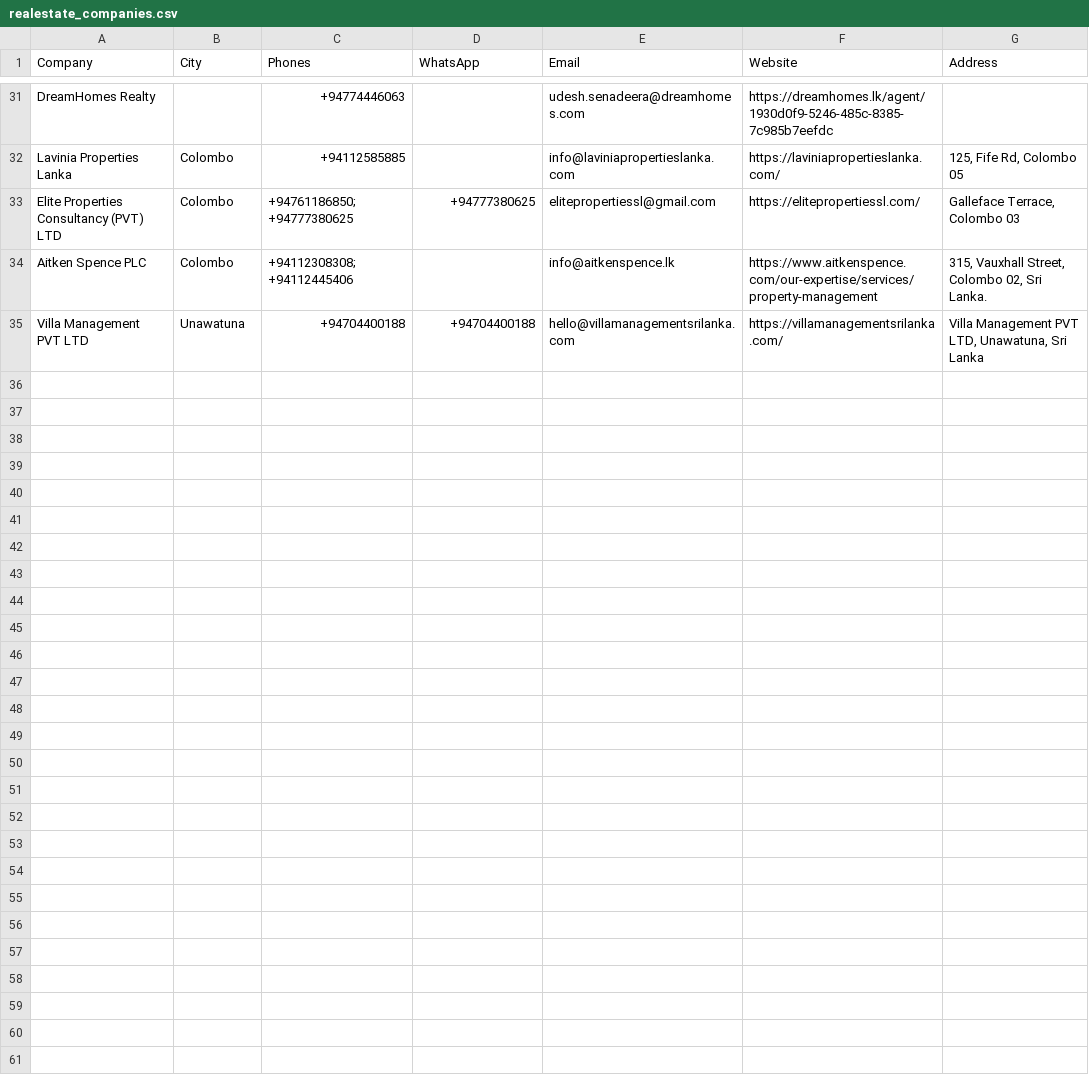
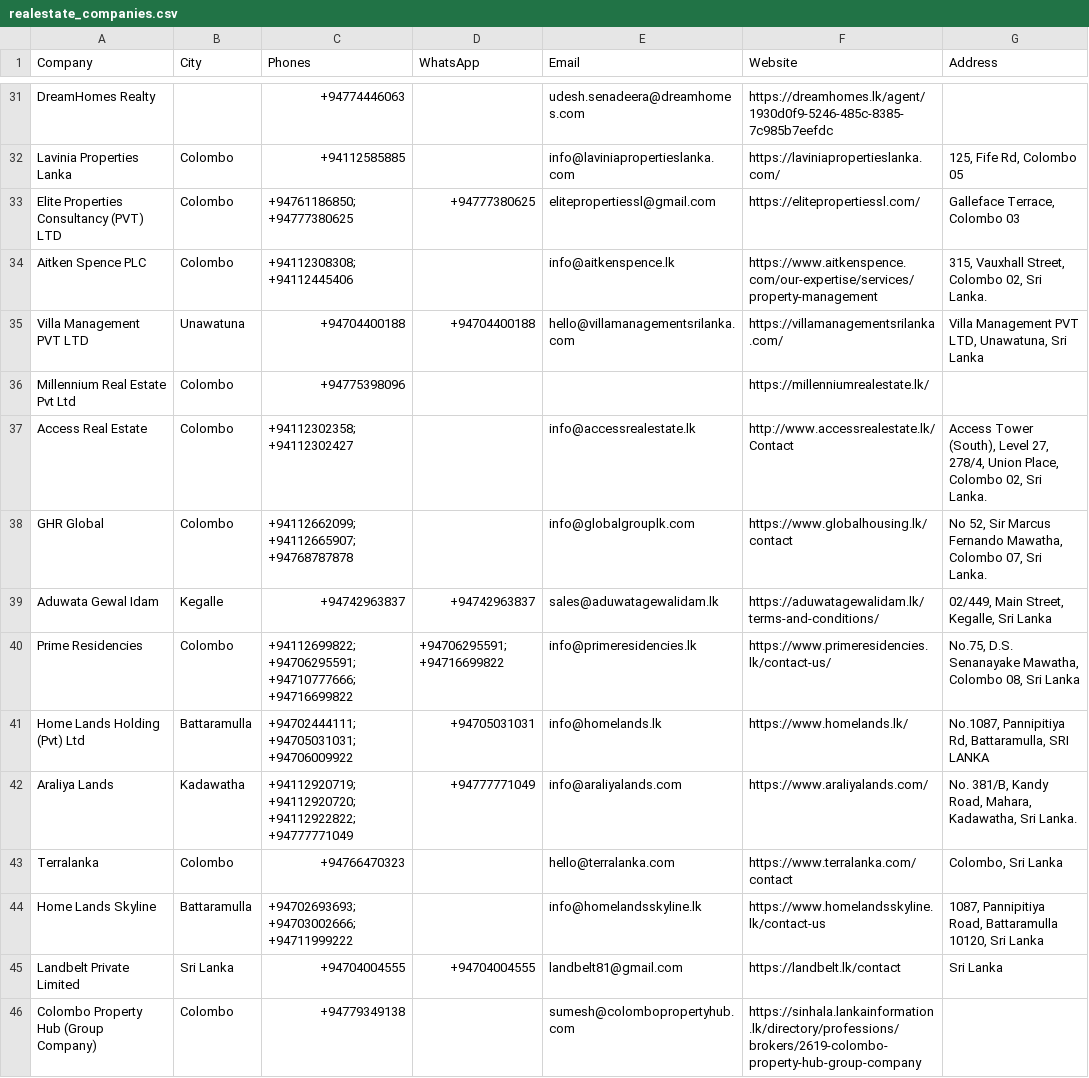
Before and after one commit to ChrysFernando/Firecrawl, a CSV file: realestate_companies.csv, drawn as a sheet; only a part is shown, gaps mark what is left out; the diff covers the shown part only.

```diff
--- a/realestate_companies.csv
+++ b/realestate_companies.csv
@@ -35 +35,12 @@ Aitken Spence PLC,Colombo,+94112308308; +94112445406,,info@aitkenspence.lk,https
 Villa Management PVT LTD,Unawatuna,+94704400188,+94704400188,hello@villamanagementsrilanka.com,https://villamanagementsrilanka.com/,"Villa Management PVT LTD, Unawatuna, Sri Lanka"
+Millennium Real Estate Pvt Ltd,Colombo,+94775398096,,,https://millenniumrealestate.lk/,
+Access Real Estate,Colombo,+94112302358; +94112302427,,info@accessrealestate.lk,http://www.accessrealestate.lk/Contact,"Access Tower (South), Level 27, 278/4, Union Place, Colombo 02, Sri Lanka."
+GHR Global,Colombo,+94112662099; +94112665907; +94768787878,,info@globalgrouplk.com,https://www.globalhousing.lk/contact,"No 52, Sir Marcus Fernando Mawatha, Colombo 07, Sri Lanka."
+Aduwata Gewal Idam,Kegalle,+94742963837,+94742963837,sales@aduwatagewalidam.lk,https://aduwatagewalidam.lk/terms-and-conditions/,"02/449, Main Street, Kegalle, Sri Lanka"
+Prime Residencies,Colombo,+94112699822; +94706295591; +94710777666; +94716699822,+94706295591; +94716699822,info@primeresidencies.lk,https://www.primeresidencies.lk/contact-us/,"No.75, D.S. Senanayake Mawatha, Colombo 08, Sri Lanka"
+Home Lands Holding (Pvt) Ltd,Battaramulla,+94702444111; +94705031031; +94706009922,+94705031031,info@homelands.lk,https://www.homelands.lk/,"No.1087, Pannipitiya Rd, Battaramulla, SRI LANKA"
+Araliya Lands,Kadawatha,+94112920719; +94112920720; +94112922822; +94777771049,+94777771049,info@araliyalands.com,https://www.araliyalands.com/,"No. 381/B, Kandy Road, Mahara, Kadawatha, Sri Lanka."
+Terralanka,Colombo,+94766470323,,hello@terralanka.com,https://www.terralanka.com/contact,"Colombo, Sri Lanka"
+Home Lands Skyline,Battaramulla,+94702693693; +94703002666; +94711999222,,info@homelandsskyline.lk,https://www.homelandsskyline.lk/contact-us,"1087, Pannipitiya Road, Battaramulla 10120, Sri Lanka"
+Landbelt Private Limited,Sri Lanka,+94704004555,+94704004555,landbelt81@gmail.com,https://landbelt.lk/contact,Sri Lanka
+Colombo Property Hub (Group Company),Colombo,+94779349138,,sumesh@colombopropertyhub.com,https://sinhala.lankainformation.lk/directory/professions/brokers/2619-colombo-property-hub-group-company,
```
Also changed, not shown: 10 added rows elsewhere in this file, 2 other files.
